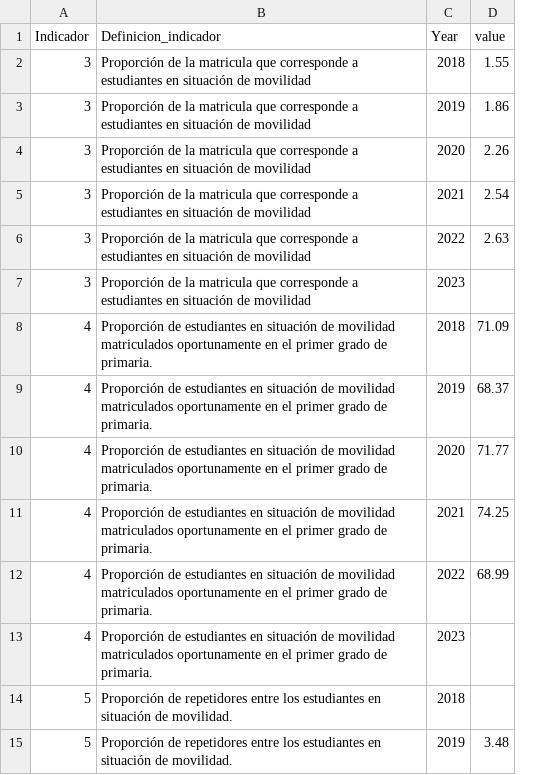
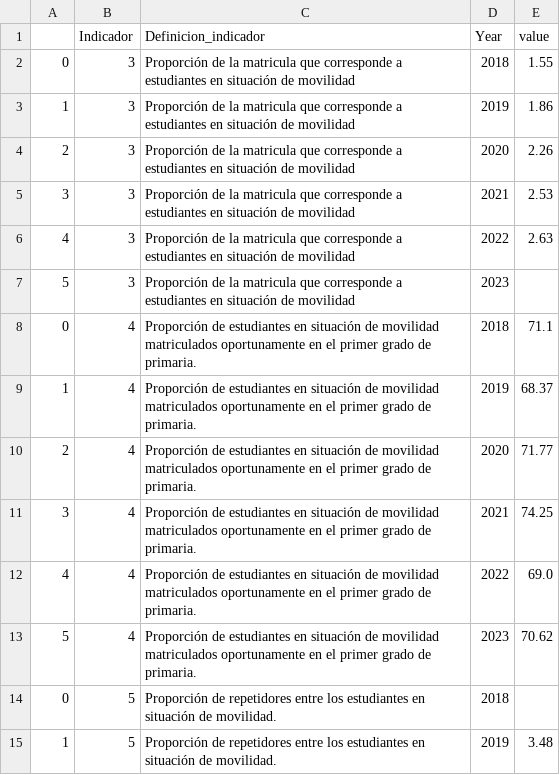
Before and after one commit to EMACUNESCO/mirada_regional, a CSV file: series_de_tiempo_por_indicador.csv, drawn as a sheet; only a part is shown; addresses are those after the commit; the diff covers the shown part only; the diff names each change by its address in the sheet, - before the commit and + after, or states it on an @@ line.

```diff
--- a/series_de_tiempo_por_indicador.csv
+++ b/series_de_tiempo_por_indicador.csv
+column A, rows 2-15: 0 | 1 | 2 | 3 | 4 | 5 | 0 | 1 | 2 | 3 | 4 | 5 | 0 | 1
-E5 (value): 2.54
+E5 (value): 2.53
-E8 (value): 71.09
+E8 (value): 71.1
-E12 (value): 68.99
+E12 (value): 69.0
-E13 (value): (empty)
+E13 (value): 70.62
```
Also changed, not shown: 11 edited cells elsewhere in this file.
